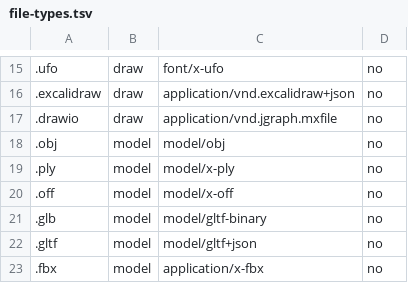
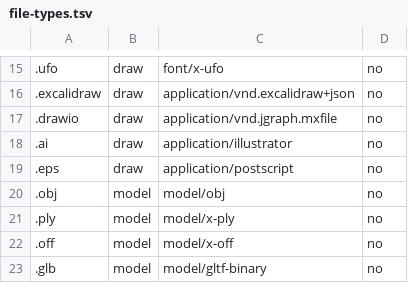
Before and after one commit to ArthurJClack/wetwaresuite, a TSV file: packaging/file-types.tsv, drawn as a sheet; only a part is shown, gaps mark what is left out; the shorter side is filled out with more unchanged rows.

```diff
--- a/packaging/file-types.tsv
+++ b/packaging/file-types.tsv
@@ -17,2 +17,4 @@
 .drawio	draw	application/vnd.jgraph.mxfile	no
+.ai	draw	application/illustrator	no
+.eps	draw	application/postscript	no
 .obj	model	model/obj	no
```
Also changed, not shown: 9 other files.
